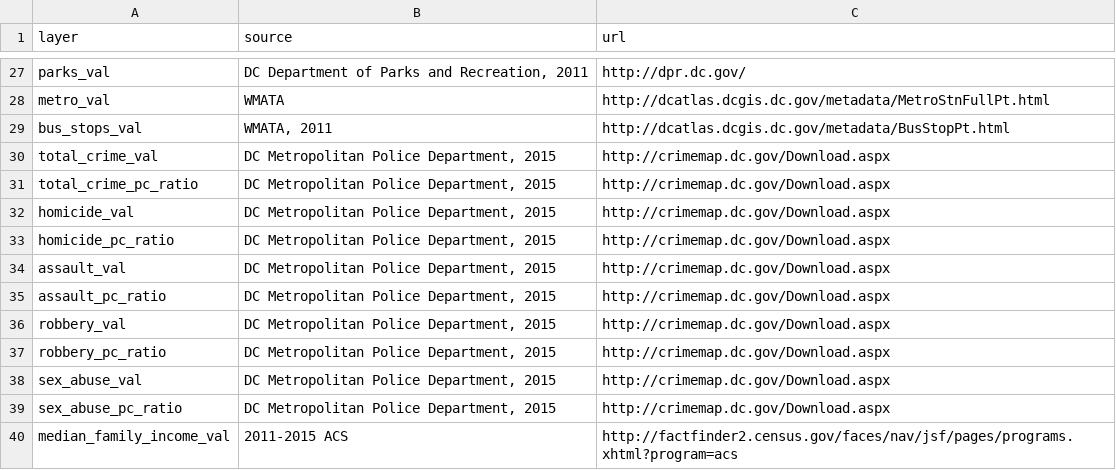
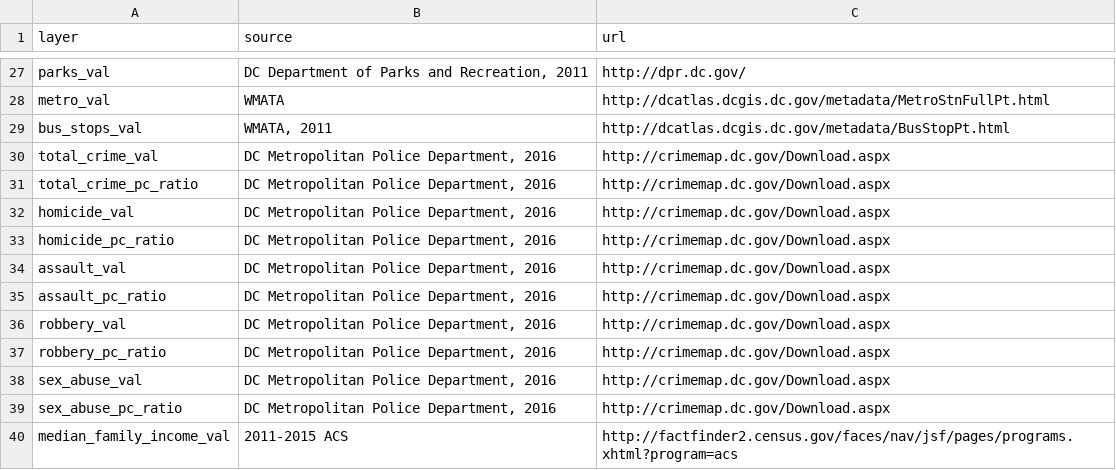
Before and after one commit to DCActionforChildren/dcaction, a CSV file: source.csv, drawn as a sheet; only a part is shown, gaps mark what is left out.

Commit message:
Update source.csv

```diff
--- a/source.csv
+++ b/source.csv
@@ -29,12 +29,12 @@ metro_val,"WMATA",http://dcatlas.dcgis.dc.gov/metadata/MetroStnFullPt.html
 bus_stops_val,"WMATA, 2011",http://dcatlas.dcgis.dc.gov/metadata/BusStopPt.html
-total_crime_val,"DC Metropolitan Police Department, 2015",http://crimemap.dc.gov/Download.aspx
-total_crime_pc_ratio,"DC Metropolitan Police Department, 2015",http://crimemap.dc.gov/Download.aspx
-homicide_val,"DC Metropolitan Police Department, 2015",http://crimemap.dc.gov/Download.aspx
-homicide_pc_ratio,"DC Metropolitan Police Department, 2015",http://crimemap.dc.gov/Download.aspx
-assault_val,"DC Metropolitan Police Department, 2015",http://crimemap.dc.gov/Download.aspx
-assault_pc_ratio,"DC Metropolitan Police Department, 2015",http://crimemap.dc.gov/Download.aspx
-robbery_val,"DC Metropolitan Police Department, 2015",http://crimemap.dc.gov/Download.aspx
-robbery_pc_ratio,"DC Metropolitan Police Department, 2015",http://crimemap.dc.gov/Download.aspx
-sex_abuse_val,"DC Metropolitan Police Department, 2015",http://crimemap.dc.gov/Download.aspx
-sex_abuse_pc_ratio,"DC Metropolitan Police Department, 2015",http://crimemap.dc.gov/Download.aspx
+total_crime_val,"DC Metropolitan Police Department, 2016",http://crimemap.dc.gov/Download.aspx
+total_crime_pc_ratio,"DC Metropolitan Police Department, 2016",http://crimemap.dc.gov/Download.aspx
+homicide_val,"DC Metropolitan Police Department, 2016",http://crimemap.dc.gov/Download.aspx
+homicide_pc_ratio,"DC Metropolitan Police Department, 2016",http://crimemap.dc.gov/Download.aspx
+assault_val,"DC Metropolitan Police Department, 2016",http://crimemap.dc.gov/Download.aspx
+assault_pc_ratio,"DC Metropolitan Police Department, 2016",http://crimemap.dc.gov/Download.aspx
+robbery_val,"DC Metropolitan Police Department, 2016",http://crimemap.dc.gov/Download.aspx
+robbery_pc_ratio,"DC Metropolitan Police Department, 2016",http://crimemap.dc.gov/Download.aspx
+sex_abuse_val,"DC Metropolitan Police Department, 2016",http://crimemap.dc.gov/Download.aspx
+sex_abuse_pc_ratio,"DC Metropolitan Police Department, 2016",http://crimemap.dc.gov/Download.aspx
 median_family_income_val,2011-2015 ACS,http://factfinder2.census.gov/faces/nav/jsf/pages/programs.xhtml?program=acs
```
